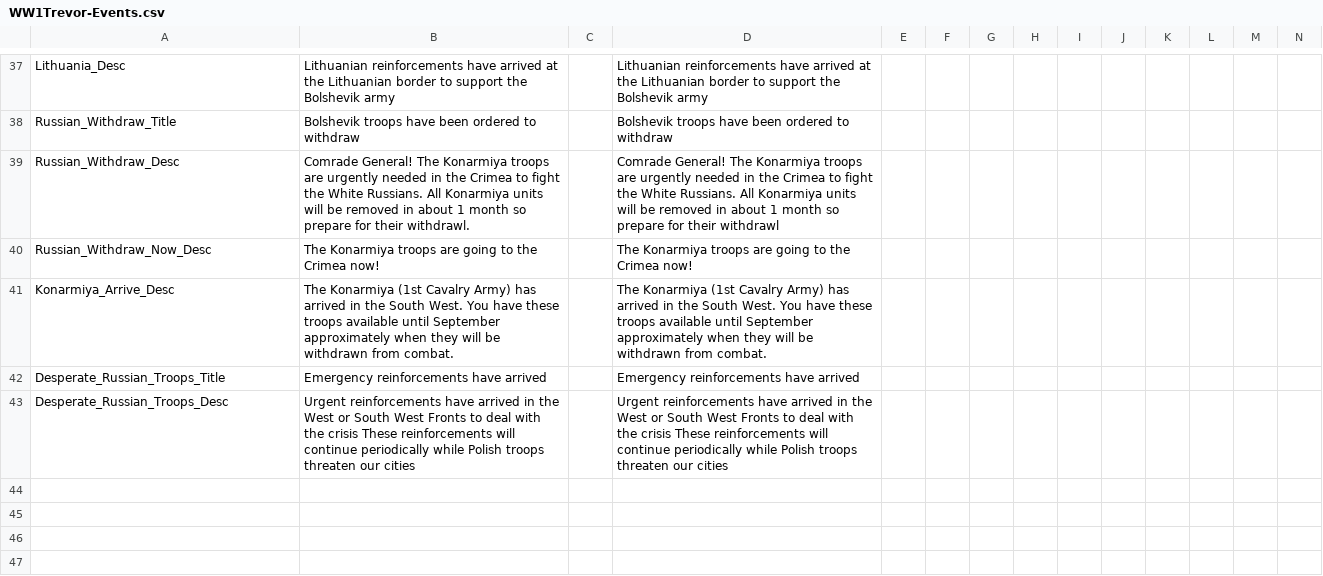
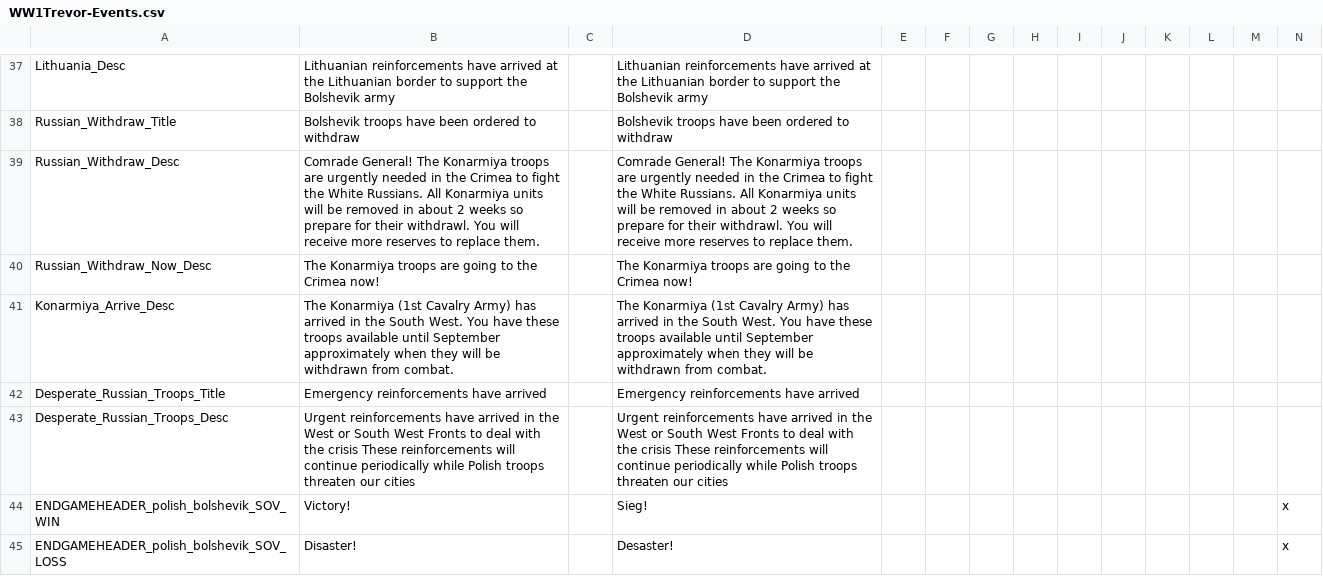
Before and after one commit to dthird3/ww1tfh, a CSV file: localisation/WW1Trevor-Events.csv, drawn as a sheet; only a part is shown, gaps mark what is left out; rows hold the shown columns only; the diff covers the shown part only; the diff names each change by its address in the sheet, - before the commit and + after, or states it on an @@ line.

```diff
--- a/localisation/WW1Trevor-Events.csv
+++ b/localisation/WW1Trevor-Events.csv
-B39: …in about 1 month so prepare for their withdrawl.
+B39: …in about 2 weeks so prepare for their withdrawl. You will receive more reserves to replace them.
-D39: …in about 1 month so prepare for their withdrawl
+D39: …in about 2 weeks so prepare for their withdrawl. You will receive more reserves to replace them.
+row 44: ENDGAMEHEADER_polish_bolshevik_SOV_WIN | Victory! |  | Sieg! |  |  |  |  |  |  |  |  |  | x
+row 45: ENDGAMEHEADER_polish_bolshevik_SOV_LOSS | Disaster! |  | Desaster! |  |  |  |  |  |  |  |  |  | x
```
Also changed, not shown: 6 added rows and 2 edited cells elsewhere in this file, localisation/Scenarios.csv, 10 other files.
